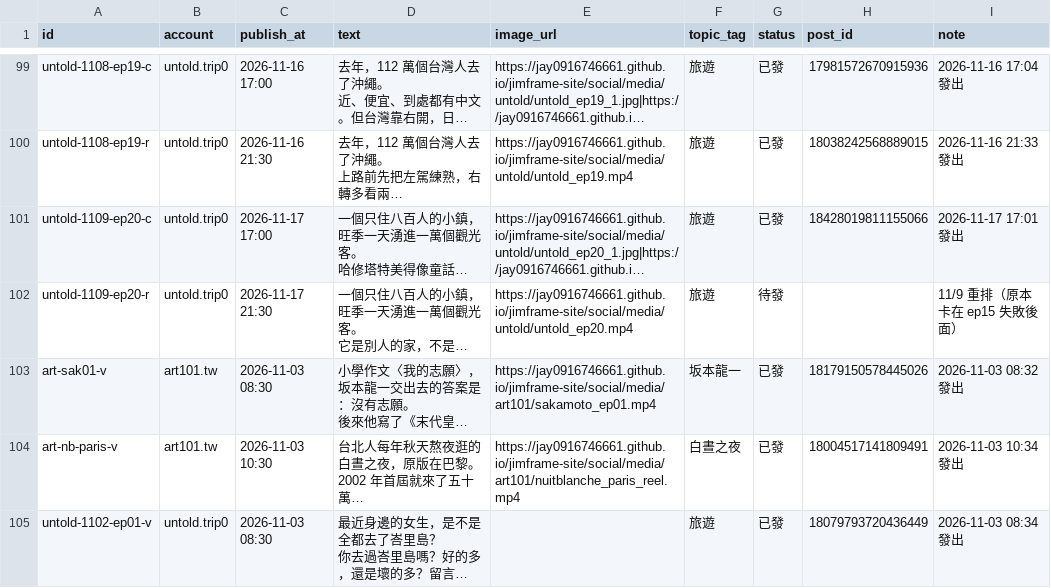
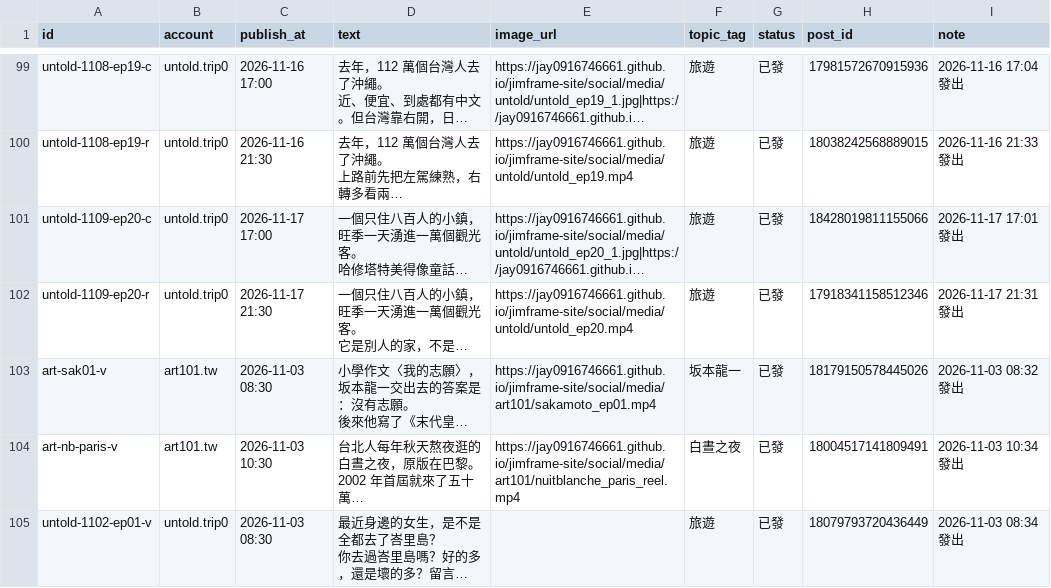
Before and after one commit to jay0916746661/jimframe-site, a CSV file: tools/threads-poster/queue.csv, drawn as a sheet; only a part is shown, gaps mark what is left out; long unchanged cells end in …; the diff names each change by its address in the sheet, - before the commit and + after, or states it on an @@ line.

Commit message:
Threads 發文結果 2026-11-17 13:32

```diff
--- a/tools/threads-poster/queue.csv
+++ b/tools/threads-poster/queue.csv
-G102 (status): 待發
+G102 (status): 已發
-H102 (post_id): (empty)
+H102 (post_id): 17918341158512346
-I102 (note): 11/9 重排（原本卡在 ep15 失敗後面）
+I102 (note): 2026-11-17 21:31 發出
```
